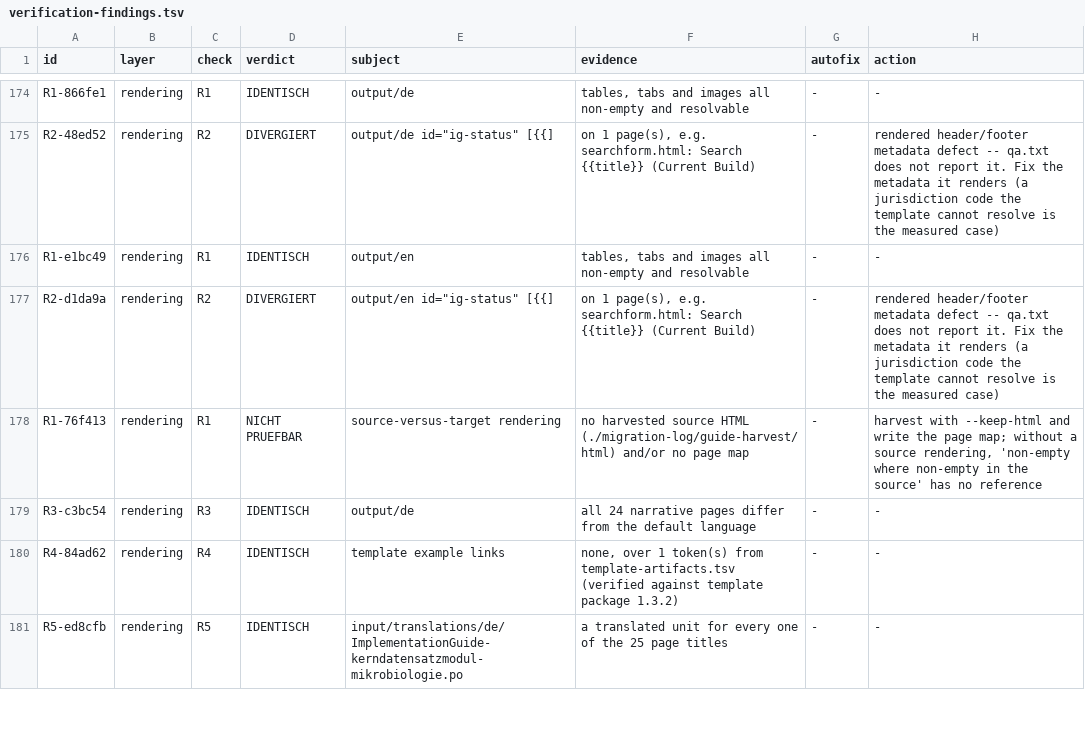
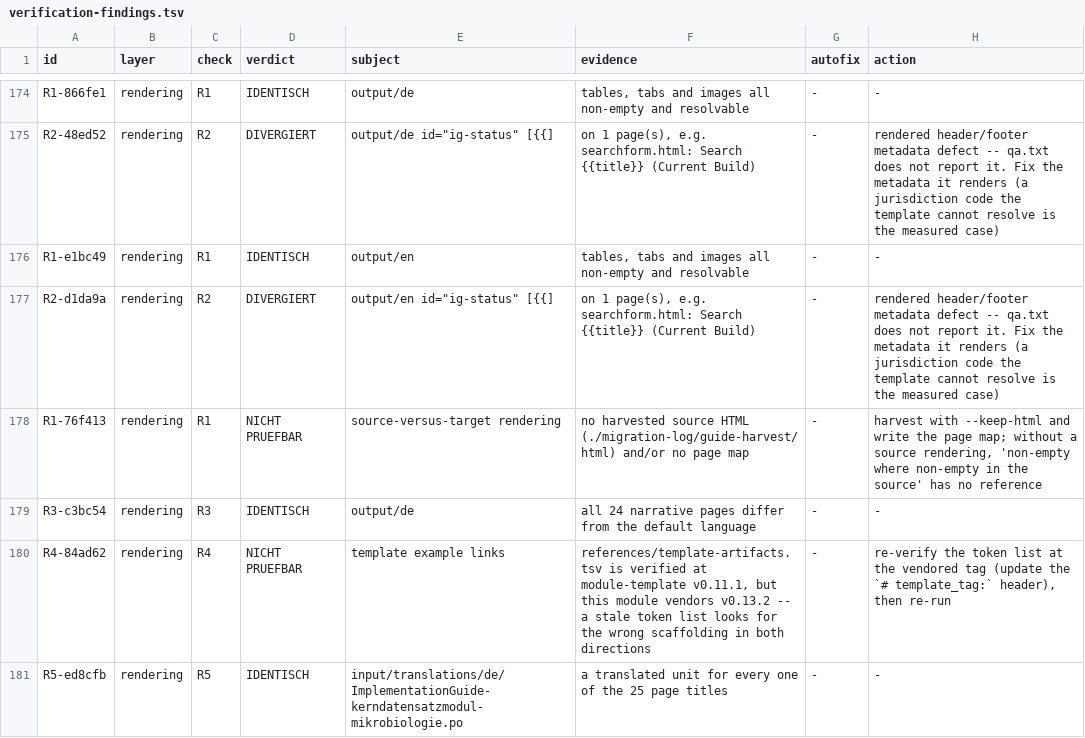
Before and after one commit to medizininformatik-initiative/kerndatensatzmodul-mikrobiologie, a TSV file: migration-log/verification-findings.tsv, drawn as a sheet; only a part is shown, gaps mark what is left out; the diff covers the shown part only.

```diff
--- a/migration-log/verification-findings.tsv
+++ b/migration-log/verification-findings.tsv
@@ -179,3 +179,3 @@ R1-76f413	rendering	R1	NICHT PRUEFBAR	source-versus-target rendering	no harveste
 R3-c3bc54	rendering	R3	IDENTISCH	output/de	all 24 narrative pages differ from the default language	-	-
-R4-84ad62	rendering	R4	IDENTISCH	template example links	none, over 1 token(s) from template-artifacts.tsv (verified against template package 1.3.2)	-	-
+R4-84ad62	rendering	R4	NICHT PRUEFBAR	template example links	references/template-artifacts.tsv is verified at module-template v0.11.1, but this module vendors v0.13.2 -- a stale token list looks for the wrong scaffolding in both directions	-	re-verify the token list at the vendored tag (update the `# template_tag:` header), then re-run
 R5-ed8cfb	rendering	R5	IDENTISCH	input/translations/de/ImplementationGuide-kerndatensatzmodul-mikrobiologie.po	a translated unit for every one of the 25 page titles	-	-
```
Also changed, not shown: 2 added rows and 14 edited cells elsewhere in this file, migration-log/page-map.tsv, 4 other files.
